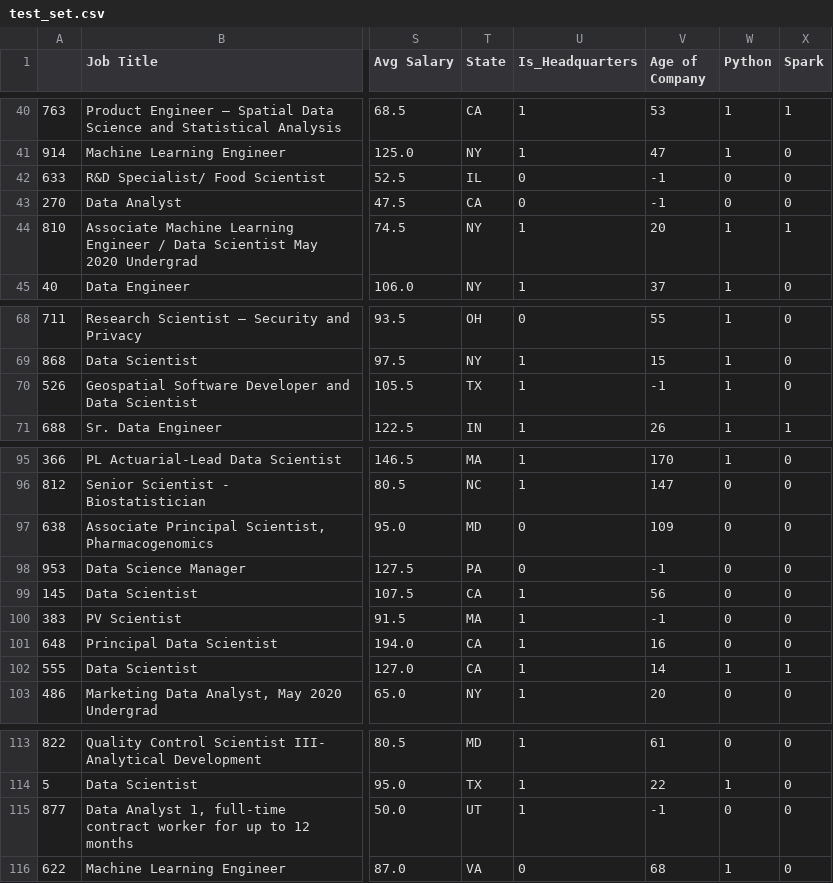
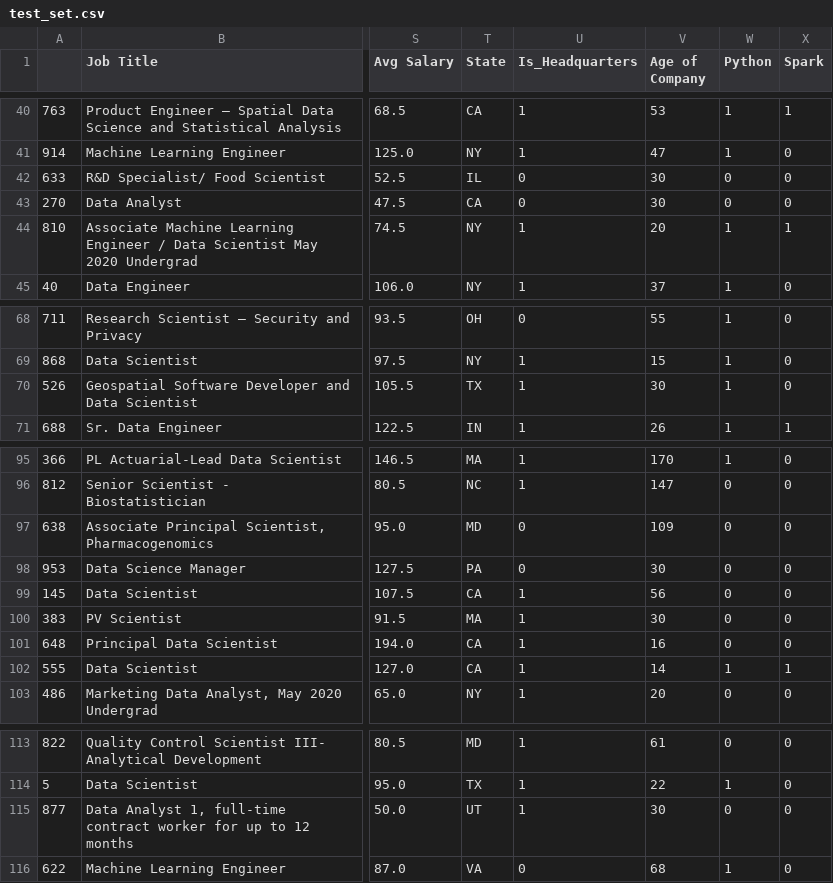
Before and after one commit to Aviost111/ds_project, a CSV file: test_set.csv, drawn as a sheet; only a part is shown, gaps mark what is left out; the diff names each change by its address in the sheet, - before the commit and + after, or states it on an @@ line.

Commit message:
actually cleaned age of company

```diff
--- a/test_set.csv
+++ b/test_set.csv
-V42:V43 (Age of Company): -1
+V42:V43 (Age of Company): 30
-V70 (Age of Company): -1
+V70 (Age of Company): 30
-V98 (Age of Company): -1
+V98 (Age of Company): 30
-V100 (Age of Company): -1
+V100 (Age of Company): 30
-V115 (Age of Company): -1
+V115 (Age of Company): 30
```
Also changed, not shown: 4 other files.
